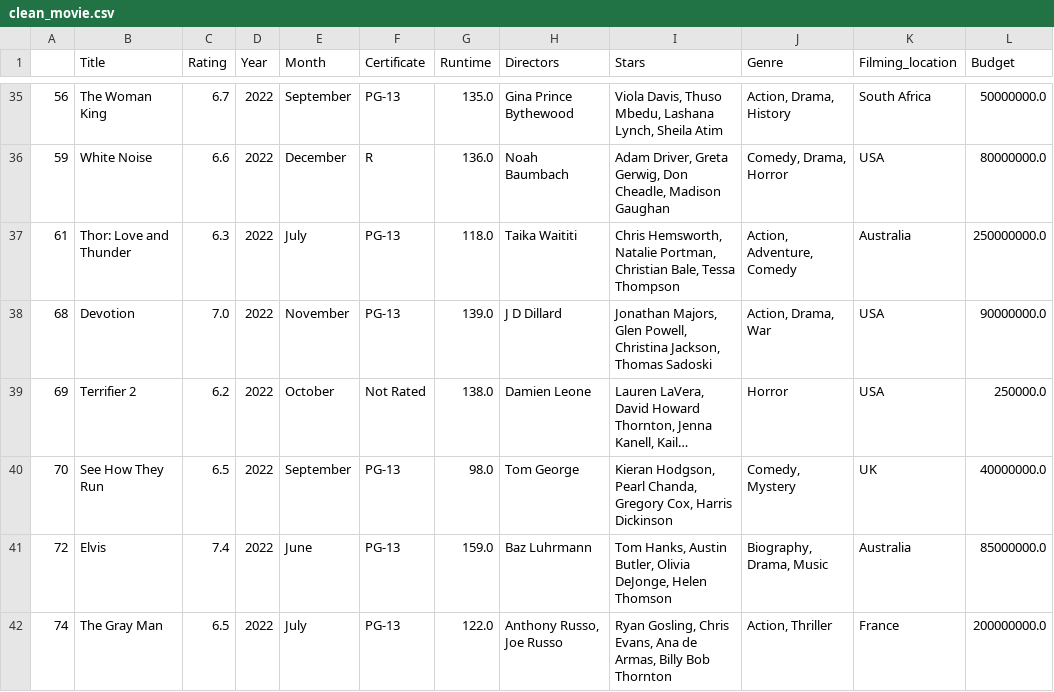
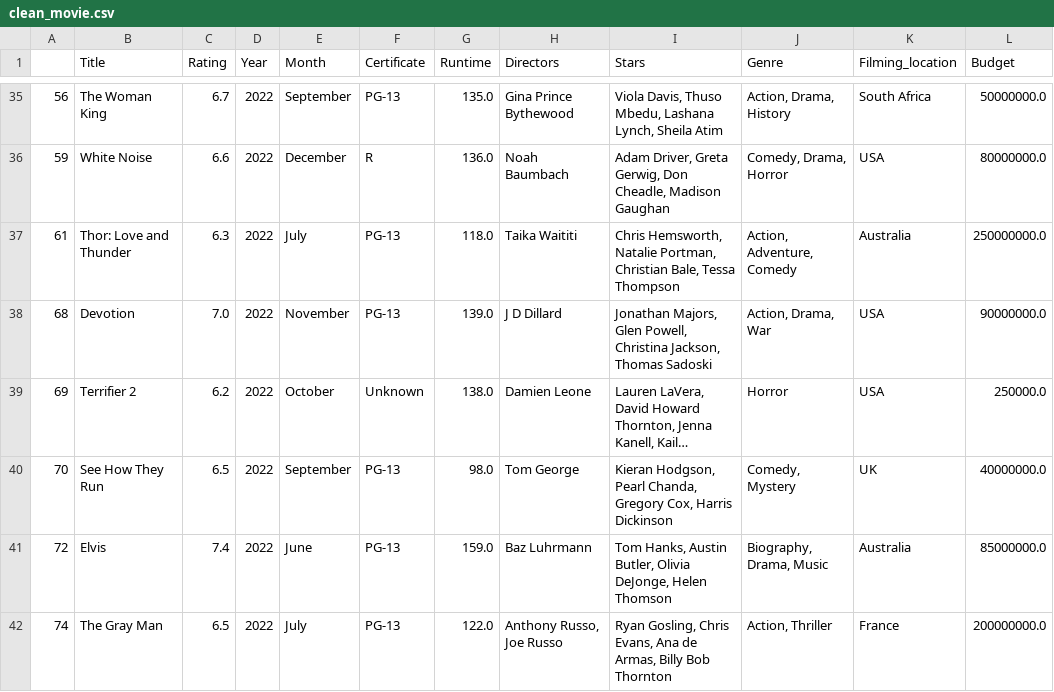
Before and after one commit to 20120273/Movie-Visualize, a CSV file: clean_movie.csv, drawn as a sheet; only a part is shown, gaps mark what is left out; long unchanged cells end in …; the diff covers the shown part only; the diff names each change by its address in the sheet, - before the commit and + after, or states it on an @@ line.

```diff
--- a/clean_movie.csv
+++ b/clean_movie.csv
-F39 (Certificate): Not Rated
+F39 (Certificate): Unknown
```
Also changed, not shown: 31 edited cells elsewhere in this file, 2 other files.
